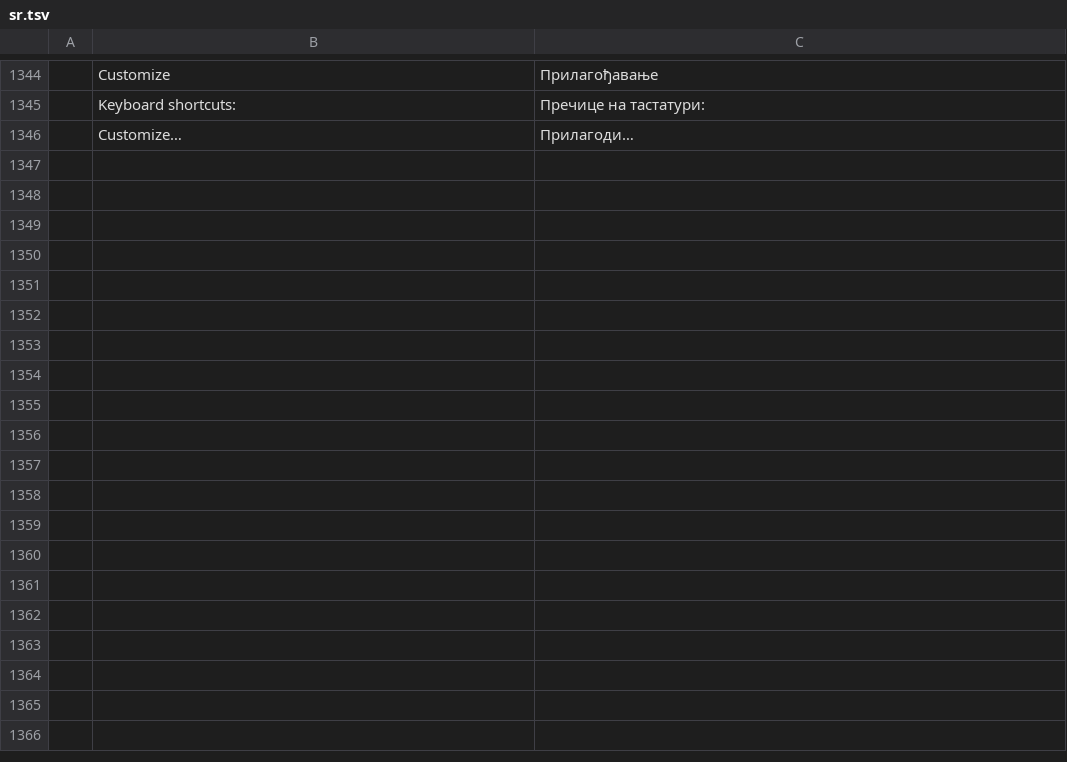
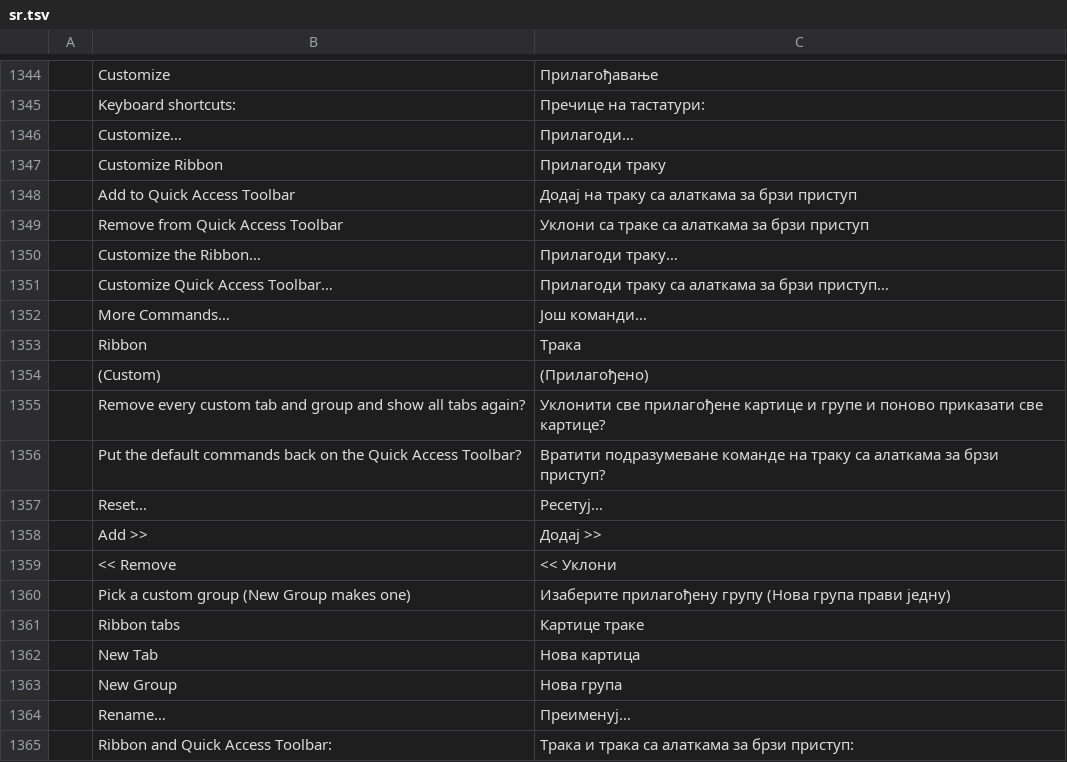
Before and after one commit to SNTBonvin/wordcraftmine, a TSV file: crates/ui-egui/src/i18n/sr.tsv, drawn as a sheet; only a part is shown, gaps mark what is left out.

```diff
--- a/crates/ui-egui/src/i18n/sr.tsv
+++ b/crates/ui-egui/src/i18n/sr.tsv
@@ -1346 +1346,20 @@
 	Customize…	Прилагоди…
+	Customize Ribbon	Прилагоди траку
+	Add to Quick Access Toolbar	Додај на траку са алаткама за брзи приступ
+	Remove from Quick Access Toolbar	Уклони са траке са алаткама за брзи приступ
+	Customize the Ribbon…	Прилагоди траку…
+	Customize Quick Access Toolbar…	Прилагоди траку са алаткама за брзи приступ…
+	More Commands…	Још команди…
+	Ribbon	Трака
+	(Custom)	(Прилагођено)
+	Remove every custom tab and group and show all tabs again?	Уклонити све прилагођене картице и групе и поново приказати све картице?
+	Put the default commands back on the Quick Access Toolbar?	Вратити подразумеване команде на траку са алаткама за брзи приступ?
+	Reset…	Ресетуј…
+	Add >>	Додај >>
+	<< Remove	<< Уклони
+	Pick a custom group (New Group makes one)	Изаберите прилагођену групу (Нова група прави једну)
+	Ribbon tabs	Картице траке
+	New Tab	Нова картица
+	New Group	Нова група
+	Rename…	Преименуј…
+	Ribbon and Quick Access Toolbar:	Трака и трака са алаткама за брзи приступ:
```
Also changed, not shown: crates/ui-egui/src/i18n/es.tsv, crates/ui-egui/src/i18n/ja.tsv, 23 other files.
